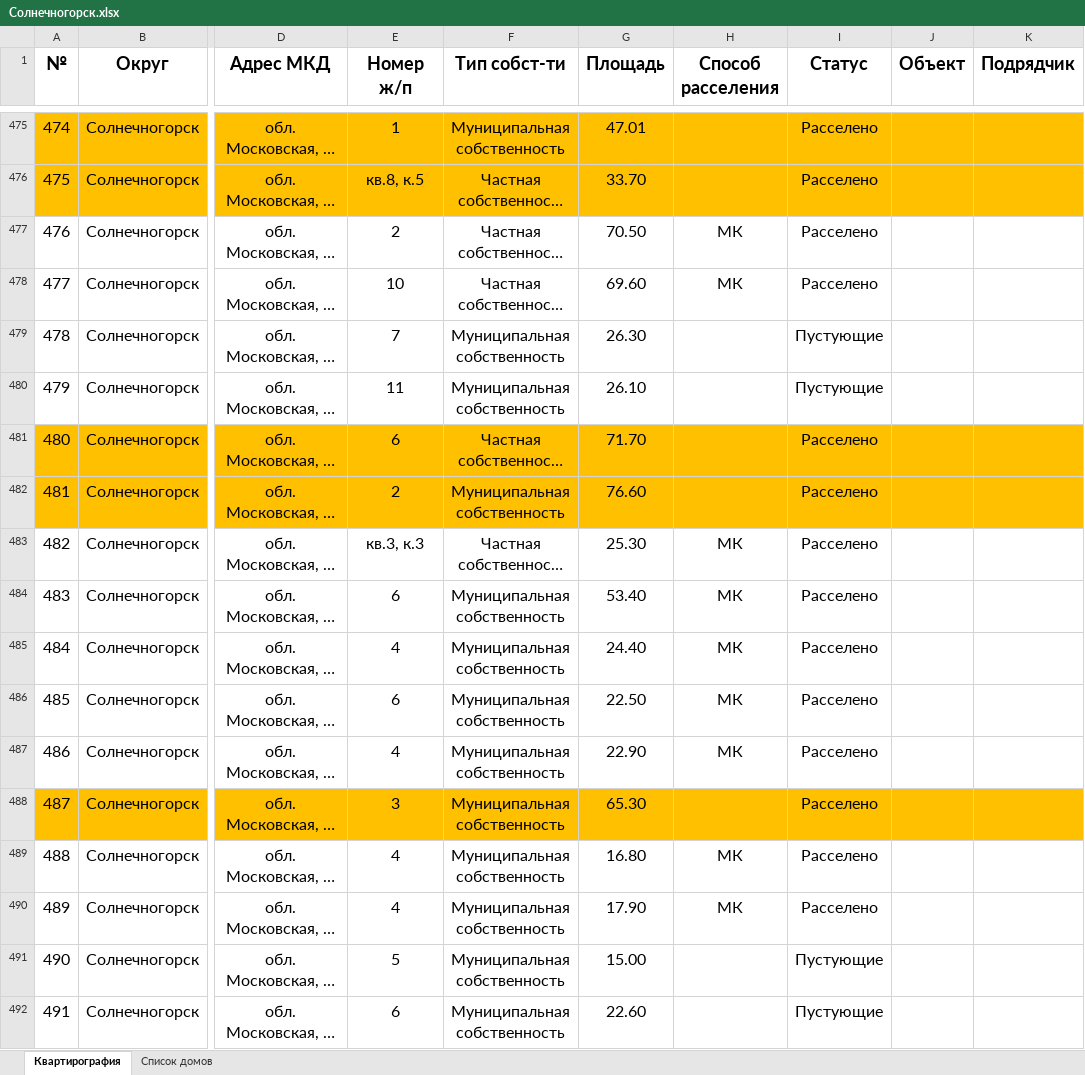
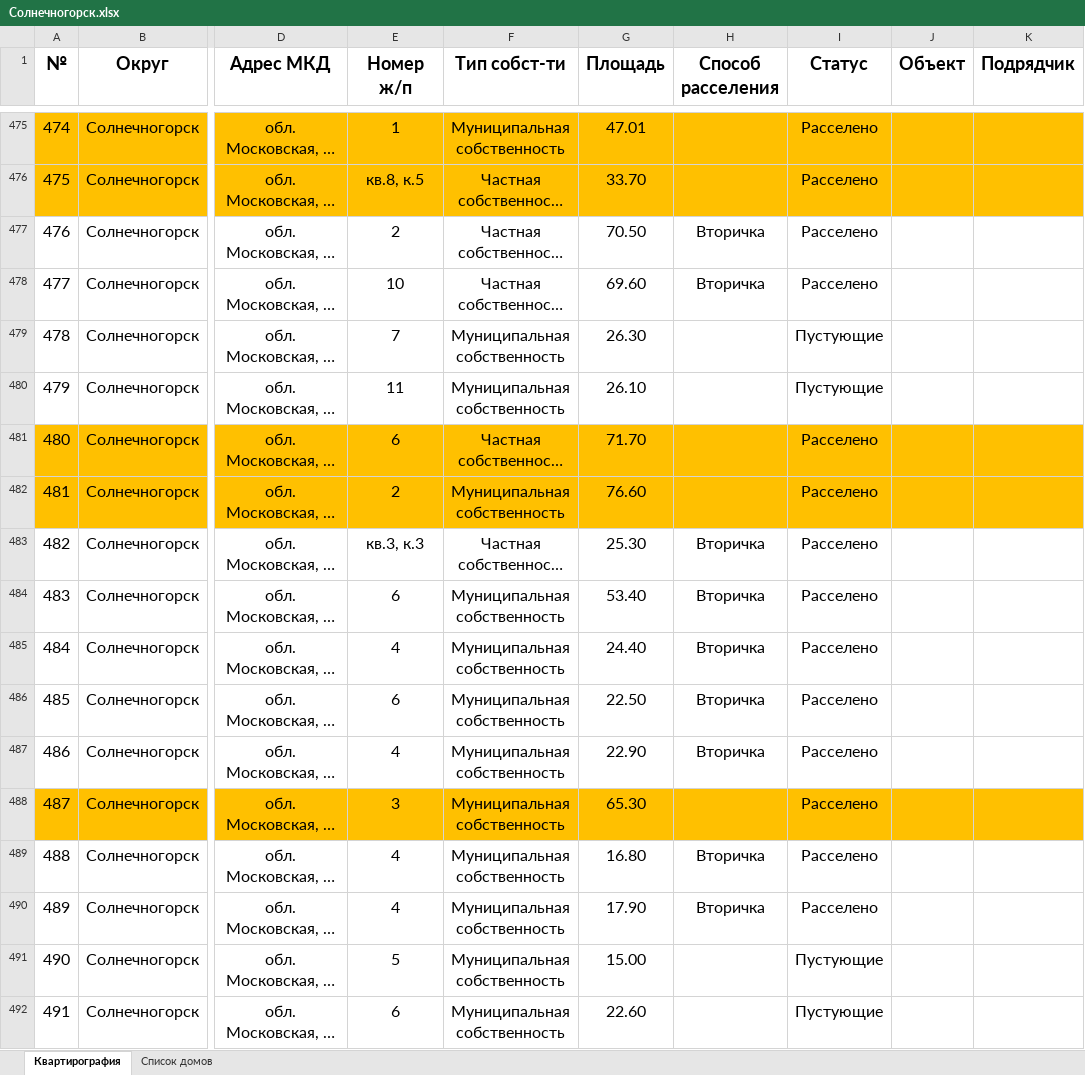
Before and after one commit to georgedzhanaev-eng/RASSELENIE, an Excel workbook: files/Солнечногорск.xlsx, sheet Квартирография, drawn as a sheet; only a part is shown, gaps mark what is left out; long unchanged cells end in …; values as stored, in another font and other column widths than the file's, no borders; the diff covers the shown part only; the diff names each change by its address in the sheet, - before the commit and + after, or states it on an @@ line.

Commit message:
Оригинал файла «Солнечногорск.xlsx» (Солнечногорск)

```diff
--- a/files/Солнечногорск.xlsx (sheet Квартирография)
+++ b/files/Солнечногорск.xlsx (sheet Квартирография)
-H477:H478 (Способ расселения): МК
+H477:H478 (Способ расселения): Вторичка
-H483:H487 (Способ расселения): МК
+H483:H487 (Способ расселения): Вторичка
-H489:H490 (Способ расселения): МК
+H489:H490 (Способ расселения): Вторичка
```
Also changed, not shown: 78 edited cells and cell formats elsewhere in this sheet.
